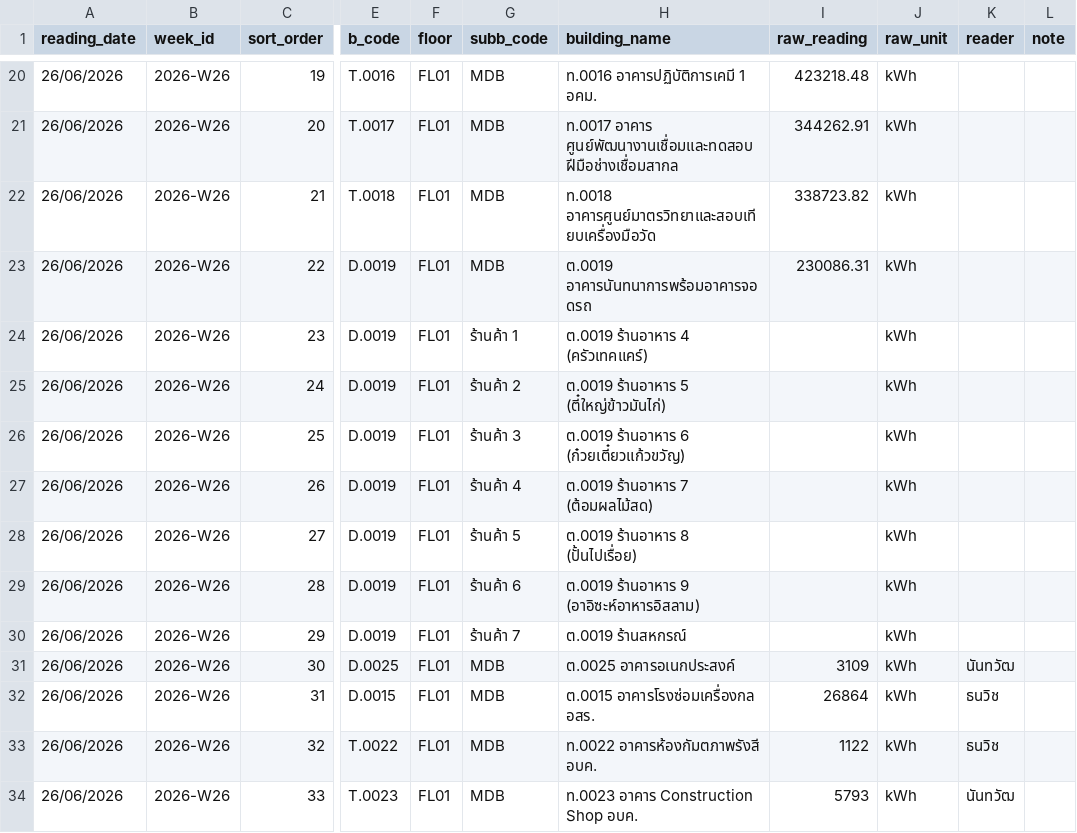
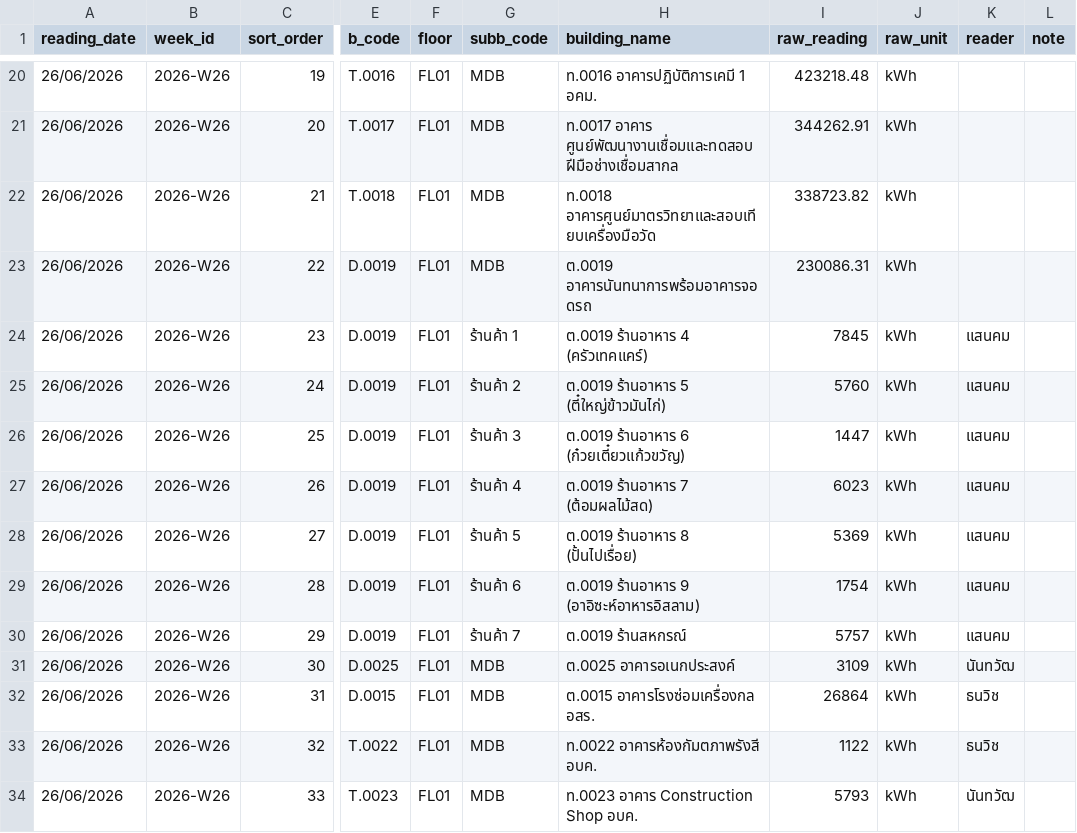
Before and after one commit to maleeart/Energy-Dashboard, a CSV file: forms/2026-W26.csv, drawn as a sheet; only a part is shown, gaps mark what is left out; the diff names each change by its address in the sheet, - before the commit and + after, or states it on an @@ line.

Commit message:
Update 2026-W26.csv via meter form

```diff
--- a/forms/2026-W26.csv
+++ b/forms/2026-W26.csv
-I24 (raw_reading): (empty)
+I24 (raw_reading): 7845
-K24:K30 (reader): (empty)
+K24:K30 (reader): แสนคม
-I25 (raw_reading): (empty)
+I25 (raw_reading): 5760
-I26 (raw_reading): (empty)
+I26 (raw_reading): 1447
-I27 (raw_reading): (empty)
+I27 (raw_reading): 6023
-I28 (raw_reading): (empty)
+I28 (raw_reading): 5369
-I29 (raw_reading): (empty)
+I29 (raw_reading): 1754
-I30 (raw_reading): (empty)
+I30 (raw_reading): 5757
```
